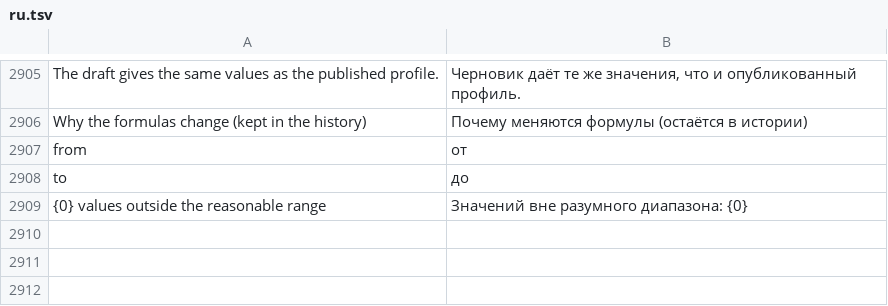
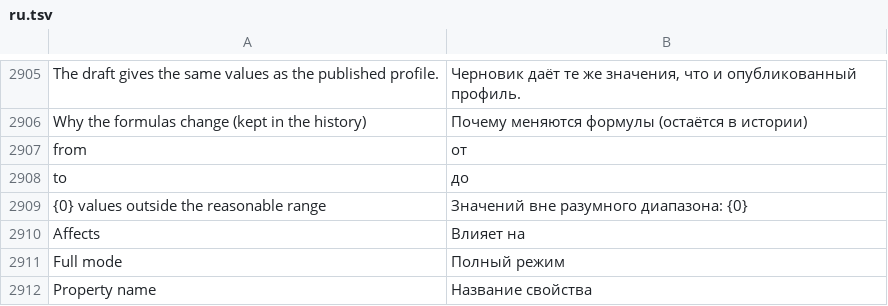
Before and after one commit to rootspain/bdsgnr, a TSV file: src/BlastDesigner.App/Services/ru.tsv, drawn as a sheet; only a part is shown, gaps mark what is left out; the diff names each change by its address in the sheet, - before the commit and + after, or states it on an @@ line.

```diff
--- a/src/BlastDesigner.App/Services/ru.tsv
+++ b/src/BlastDesigner.App/Services/ru.tsv
+row 2910: Affects | Влияет на
+row 2911: Full mode | Полный режим
+row 2912: Property name | Название свойства
```
Also changed, not shown: 1 other file.
